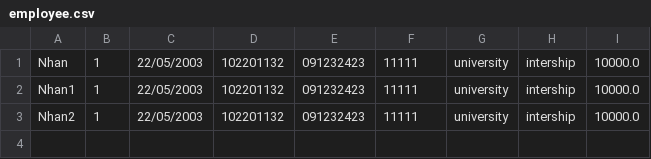
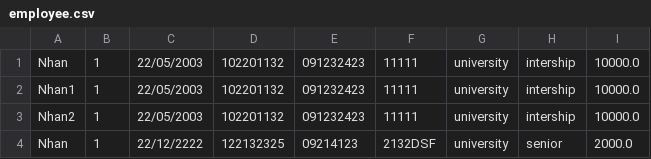
Before and after one commit to hoangnhan2003/JAVA, a CSV file: module2/src/CaseStudy/ManageResort/repository/database/employee.csv, drawn as a sheet; the diff names each change by its address in the sheet, - before the commit and + after, or states it on an @@ line.

```diff
--- a/module2/src/CaseStudy/ManageResort/repository/database/employee.csv
+++ b/module2/src/CaseStudy/ManageResort/repository/database/employee.csv
+row 4: Nhan | 1 | 22/12/2222 | 122132325 | 09214123 | 2132DSF | university | senior | 2000.0
```
Also changed, not shown: 29 other files.
